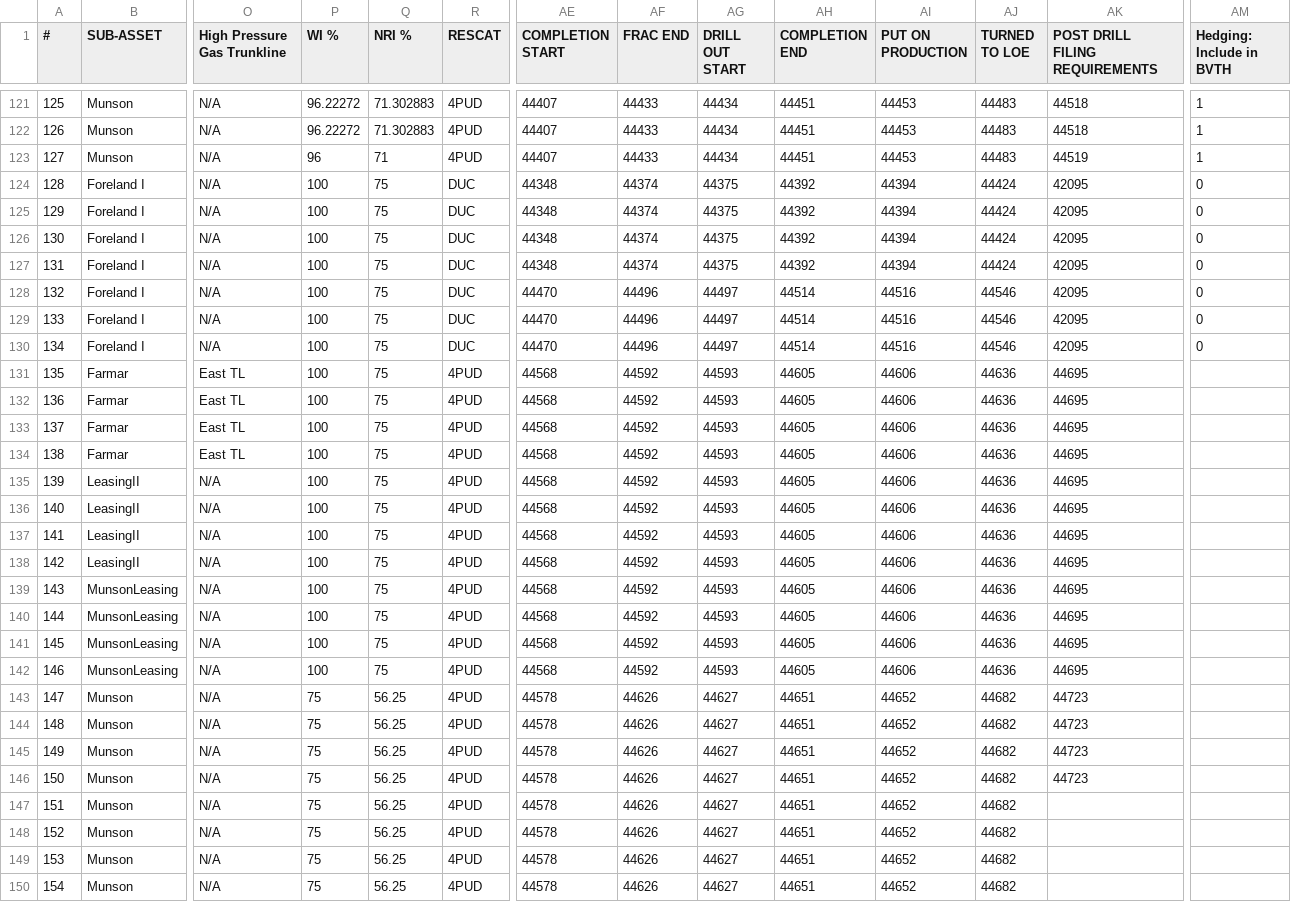
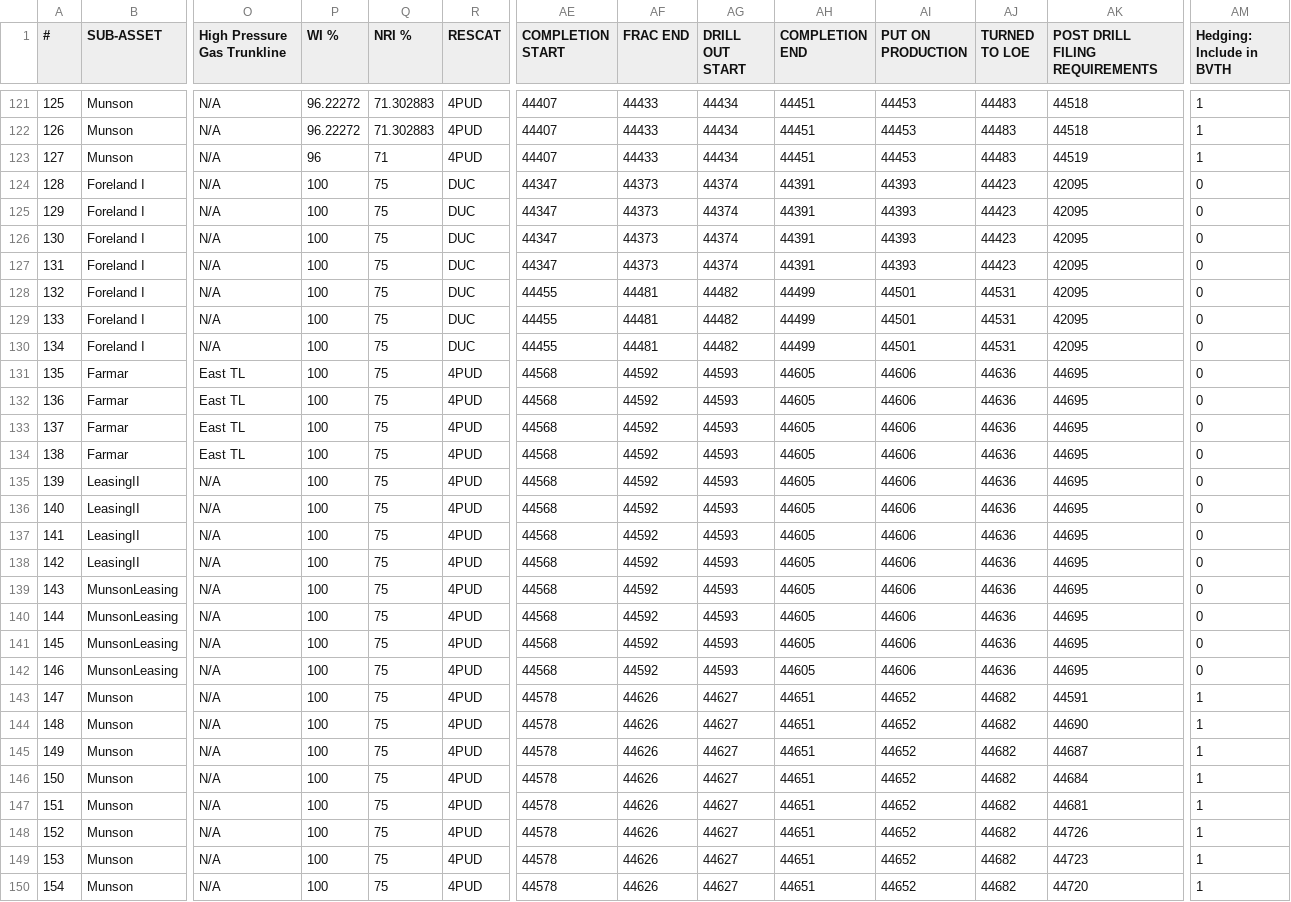
Before and after one commit to optiquant/bootstrapper-og, a CSV file: _model_input/_csv_drivers/live_ds.csv, drawn as a sheet; only a part is shown, gaps mark what is left out; the diff covers the shown part only; the diff names each change by its address in the sheet, - before the commit and + after, or states it on an @@ line.

```diff
--- a/_model_input/_csv_drivers/live_ds.csv
+++ b/_model_input/_csv_drivers/live_ds.csv
-AE124:AE127 (COMPLETION START): 44348
+AE124:AE127 (COMPLETION START): 44347
-AF124:AF127 (FRAC END): 44374
+AF124:AF127 (FRAC END): 44373
-AG124:AG127 (DRILL OUT START): 44375
+AG124:AG127 (DRILL OUT START): 44374
-AH124:AH127 (COMPLETION END): 44392
+AH124:AH127 (COMPLETION END): 44391
-AI124:AI127 (PUT ON PRODUCTION): 44394
+AI124:AI127 (PUT ON PRODUCTION): 44393
-AJ124:AJ127 (TURNED TO LOE): 44424
+AJ124:AJ127 (TURNED TO LOE): 44423
-AE128:AE130 (COMPLETION START): 44470
+AE128:AE130 (COMPLETION START): 44455
-AF128:AF130 (FRAC END): 44496
+AF128:AF130 (FRAC END): 44481
-AG128:AG130 (DRILL OUT START): 44497
+AG128:AG130 (DRILL OUT START): 44482
-AH128:AH130 (COMPLETION END): 44514
+AH128:AH130 (COMPLETION END): 44499
-AI128:AI130 (PUT ON PRODUCTION): 44516
+AI128:AI130 (PUT ON PRODUCTION): 44501
-AJ128:AJ130 (TURNED TO LOE): 44546
+AJ128:AJ130 (TURNED TO LOE): 44531
-AM131:AM142 (Hedging: Include in BVTH): (empty)
+AM131:AM142 (Hedging: Include in BVTH): 0
-P143:P150 (WI %): 75
+P143:P150 (WI %): 100
-Q143:Q150 (NRI %): 56.25
+Q143:Q150 (NRI %): 75
-AK143 (POST DRILL FILING REQUIREMENTS): 44723
+AK143 (POST DRILL FILING REQUIREMENTS): 44591
-AM143:AM150 (Hedging: Include in BVTH): (empty)
+AM143:AM150 (Hedging: Include in BVTH): 1
-AK144 (POST DRILL FILING REQUIREMENTS): 44723
+AK144 (POST DRILL FILING REQUIREMENTS): 44690
-AK145 (POST DRILL FILING REQUIREMENTS): 44723
+AK145 (POST DRILL FILING REQUIREMENTS): 44687
-AK146 (POST DRILL FILING REQUIREMENTS): 44723
+AK146 (POST DRILL FILING REQUIREMENTS): 44684
-AK147 (POST DRILL FILING REQUIREMENTS): (empty)
+AK147 (POST DRILL FILING REQUIREMENTS): 44681
-AK148 (POST DRILL FILING REQUIREMENTS): (empty)
+AK148 (POST DRILL FILING REQUIREMENTS): 44726
-AK149 (POST DRILL FILING REQUIREMENTS): (empty)
+AK149 (POST DRILL FILING REQUIREMENTS): 44723
-AK150 (POST DRILL FILING REQUIREMENTS): (empty)
+AK150 (POST DRILL FILING REQUIREMENTS): 44720
```
Also changed, not shown: 1 edited cell elsewhere in this file, _model_input/_csv_drivers/current_hedges.csv, _model_input/_csv_drivers/dnc_capex_drivers.csv, 9 other files.
